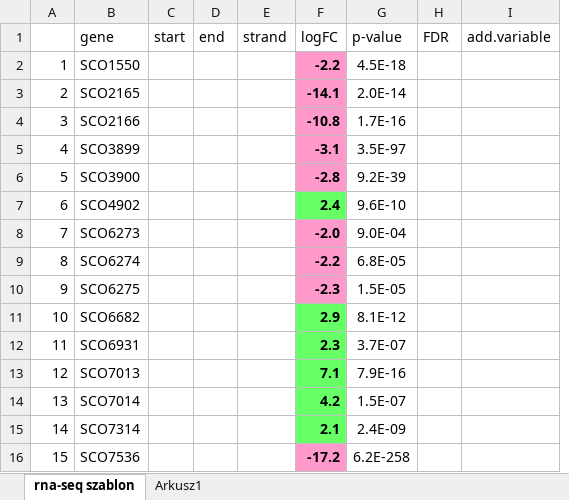
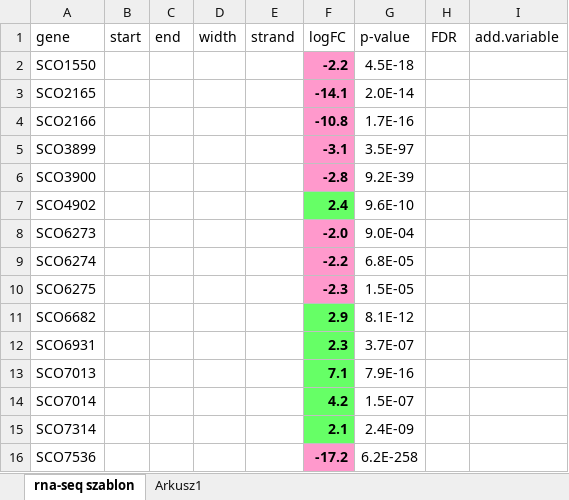
Before and after one commit to Majusz1320/projekt_mgr, an Excel workbook: datasets/rna-seq szblon — kopia.xlsx, sheet rna-seq szablon, drawn as a sheet; values as stored, in another font and other column widths than the file's, no borders; removed rows and columns are numbered as before the commit, all else as after; the diff names each change by its address in the sheet, - before the commit and + after, or states it on an @@ line.

```diff
--- a/datasets/rna-seq szblon — kopia.xlsx (sheet rna-seq szablon)
+++ b/datasets/rna-seq szblon — kopia.xlsx (sheet rna-seq szablon)
-column A, rows 2-16: 1 | 2 | 3 | 4 | 5 | 6 | 7 | 8 | 9 | 10 | 11 | 12 | 13 | 14 | 15
+column D (width), empty
```
Also changed, not shown: 4 other files.
